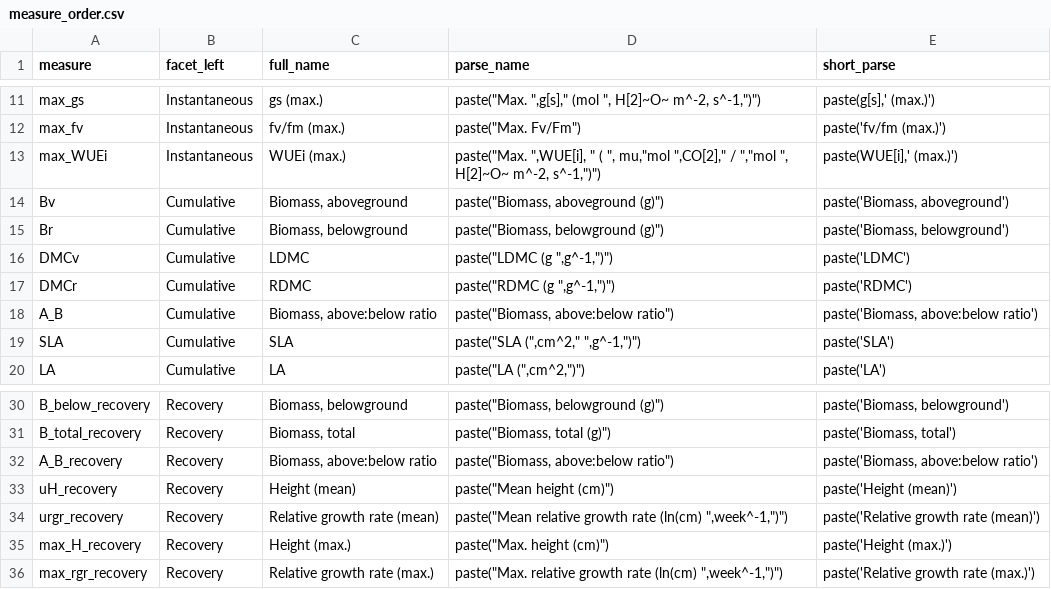
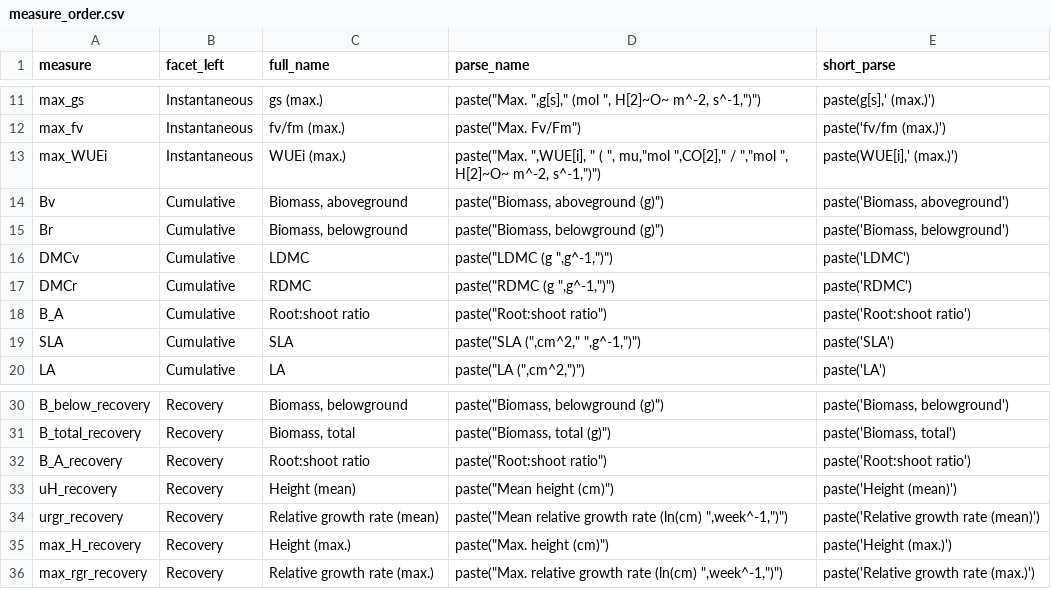
Before and after one commit to avahoffman/nonlinear-plasticity, a CSV file: data/measure_order.csv, drawn as a sheet; only a part is shown, gaps mark what is left out.

```diff
--- a/data/measure_order.csv
+++ b/data/measure_order.csv
@@ -17,3 +17,3 @@ DMCv,Cumulative,LDMC,"paste(""LDMC (g "",g^-1,"")"")",paste('LDMC')
 DMCr,Cumulative,RDMC,"paste(""RDMC (g "",g^-1,"")"")",paste('RDMC')
-A_B,Cumulative,"Biomass, above:below ratio","paste(""Biomass, above:below ratio"")","paste('Biomass, above:below ratio')"
+B_A,Cumulative,Root:shoot ratio,"paste(""Root:shoot ratio"")",paste('Root:shoot ratio')
 SLA,Cumulative,SLA,"paste(""SLA ("",cm^2,"" "",g^-1,"")"")",paste('SLA')
@@ -31,3 +31,3 @@ B_below_recovery,Recovery,"Biomass, belowground","paste(""Biomass, belowground (
 B_total_recovery,Recovery,"Biomass, total","paste(""Biomass, total (g)"")","paste('Biomass, total')"
-A_B_recovery,Recovery,"Biomass, above:below ratio","paste(""Biomass, above:below ratio"")","paste('Biomass, above:below ratio')"
+B_A_recovery,Recovery,Root:shoot ratio,"paste(""Root:shoot ratio"")",paste('Root:shoot ratio')
 uH_recovery,Recovery,Height (mean),"paste(""Mean height (cm)"")",paste('Height (mean)')
```
Also changed, not shown: data/biomass_plants.csv, data/biomass_plants_clean.csv, 39 other files.
